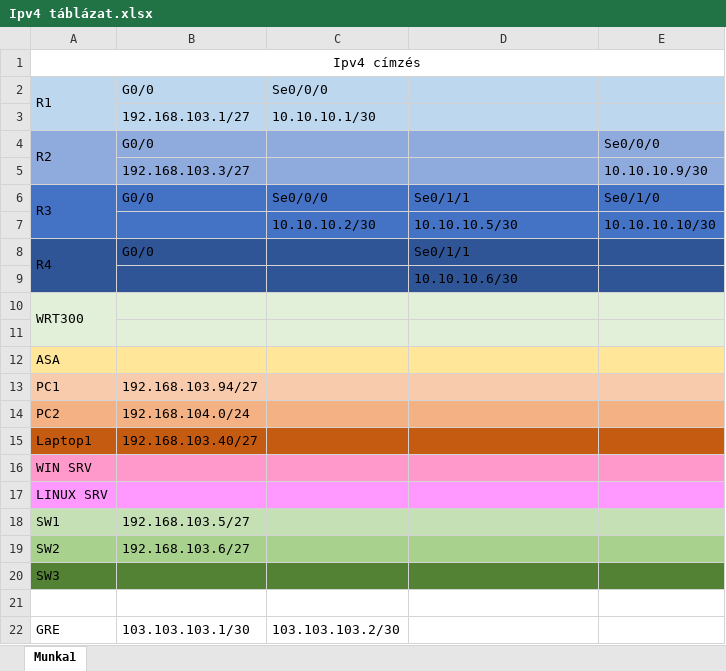
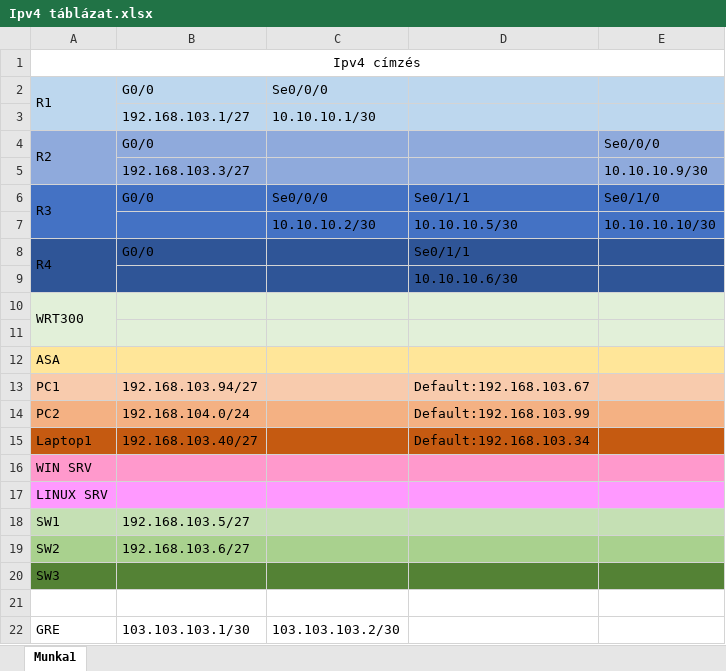
Before and after one commit to GustavoGaviriaa/Vizsga, an Excel workbook: Ipv4 táblázat.xlsx, sheet Munka1, drawn as a sheet; values as stored, in another font and other column widths than the file's, no borders; the diff names each change by its address in the sheet, - before the commit and + after, or states it on an @@ line.

Commit message:
Add files via upload

```diff
--- a/Ipv4 táblázat.xlsx (sheet Munka1)
+++ b/Ipv4 táblázat.xlsx (sheet Munka1)
-D13: (empty)
+D13: Default:192.168.103.67
-D14: (empty)
+D14: Default:192.168.103.99
-D15: (empty)
+D15: Default:192.168.103.34
```
